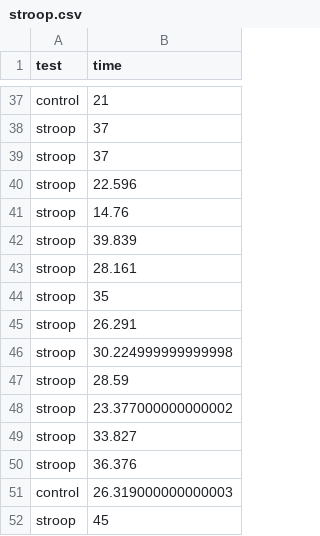
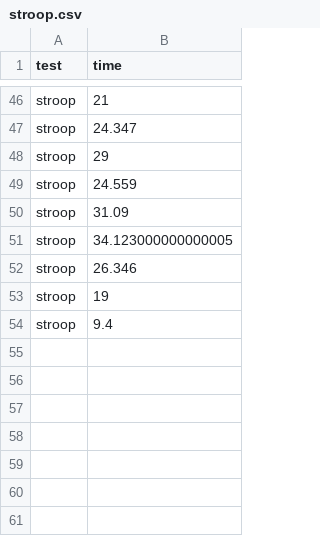
Before and after one commit to highamm/stat113, a CSV file: data_server/stroop.csv, drawn as a sheet; only a part is shown, gaps mark what is left out; removed rows and columns are numbered as before the commit, all else as after; the diff covers the shown part only; the diff names each change by its address in the sheet, - before the commit and + after, or states it on an @@ line.

Commit message:
updated stroop data for spring 2025.

```diff
--- a/data_server/stroop.csv
+++ b/data_server/stroop.csv
-A46 (test): control
+A46 (test): stroop
-B47 (time): 37
+B47 (time): 24.347
-B48 (time): 37
+B48 (time): 29
-B49 (time): 22.596
+B49 (time): 24.559
-B50 (time): 14.76
+B50 (time): 31.09
-B51 (time): 39.839
+B51 (time): 34.123000000000005
-B52 (time): 28.161
+B52 (time): 26.346
-B53 (time): 35
+B53 (time): 19
-B54 (time): 26.291
+B54 (time): 9.4
-row 46: stroop | 30.224999999999998
-row 47: stroop | 28.59
-row 48: stroop | 23.377000000000002
-row 49: stroop | 33.827
-row 50: stroop | 36.376
-row 51: control | 26.319000000000003
-row 52: stroop | 45
```
Also changed, not shown: 33 added rows, 24 removed rows and 11 edited cells elsewhere in this file.
